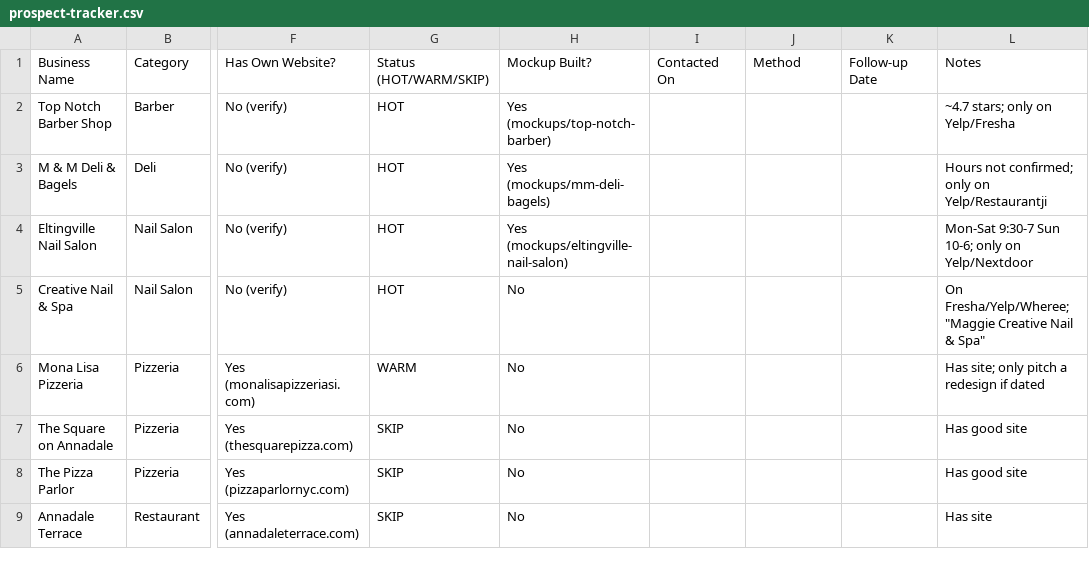
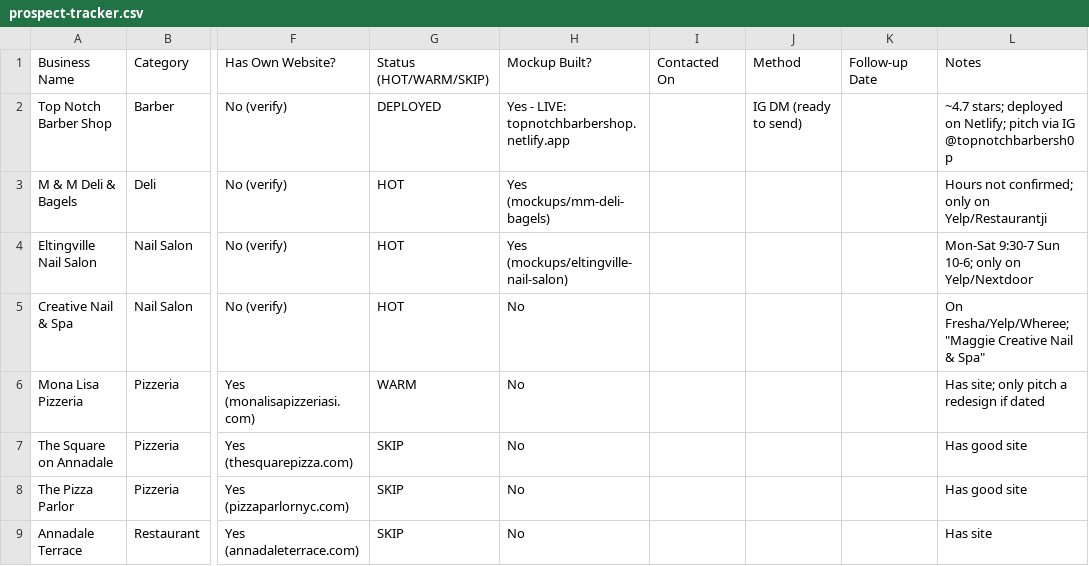
Before and after one commit to jjrpro/Code, a CSV file: projects/si-web-design/sales/prospect-tracker.csv, drawn as a sheet; only a part is shown, gaps mark what is left out; the diff names each change by its address in the sheet, - before the commit and + after, or states it on an @@ line.

```diff
--- a/projects/si-web-design/sales/prospect-tracker.csv
+++ b/projects/si-web-design/sales/prospect-tracker.csv
-G2: HOT
+G2: DEPLOYED
-H2: Yes (mockups/top-notch-barber)
+H2: Yes - LIVE: topnotchbarbershop.netlify.app
-J2: (empty)
+J2: IG DM (ready to send)
-L2: ~4.7 stars; only on Yelp/Fresha
+L2: ~4.7 stars; deployed on Netlify; pitch via IG @topnotchbarbersh0p
```
